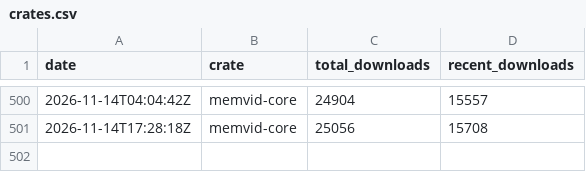
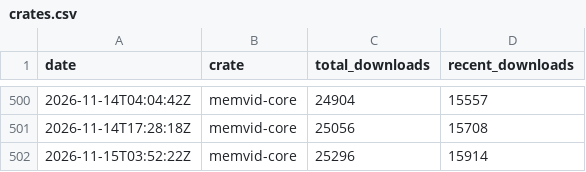
Before and after one commit to sldr-se/bad-brain, a CSV file: analysis/metrics/crates.csv, drawn as a sheet; only a part is shown, gaps mark what is left out.

```diff
--- a/analysis/metrics/crates.csv
+++ b/analysis/metrics/crates.csv
@@ -501 +501,2 @@ date,crate,total_downloads,recent_downloads
 2026-11-14T17:28:18Z,memvid-core,25056,15708
+2026-11-15T03:52:22Z,memvid-core,25296,15914
```
Also changed, not shown: analysis/metrics/github.csv, analysis/metrics/npm.csv, 5 other files.
